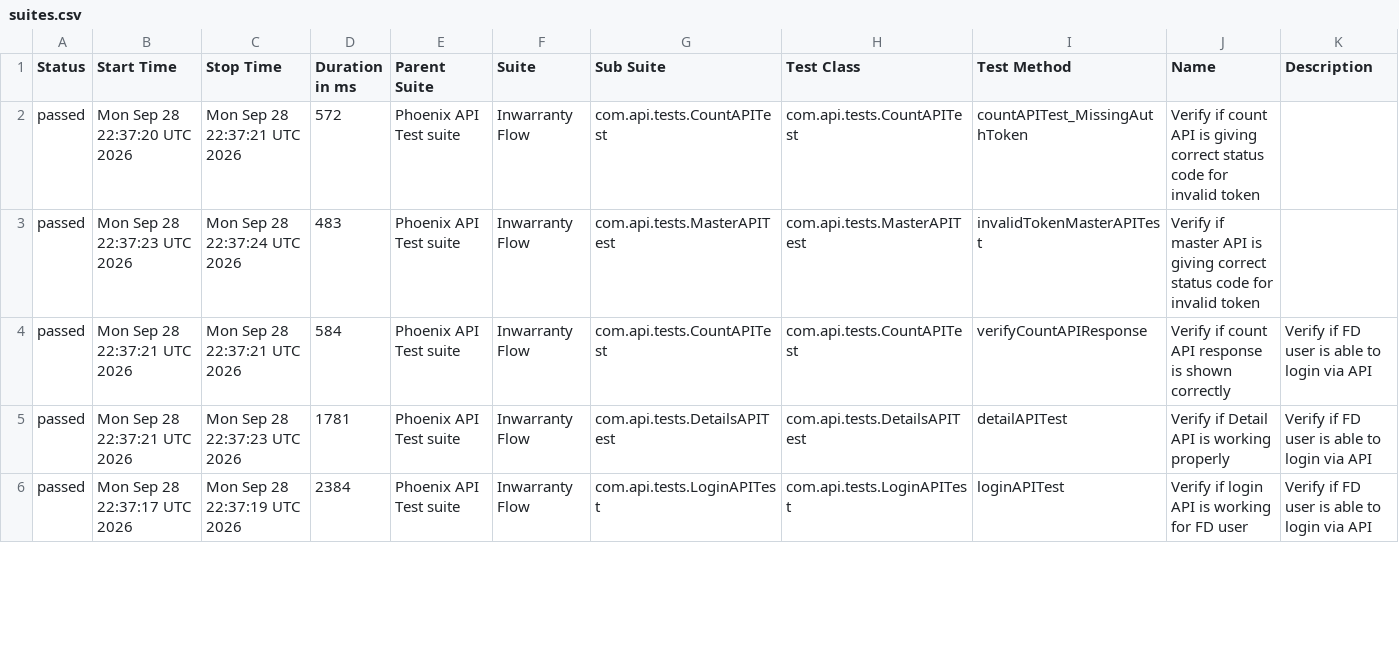
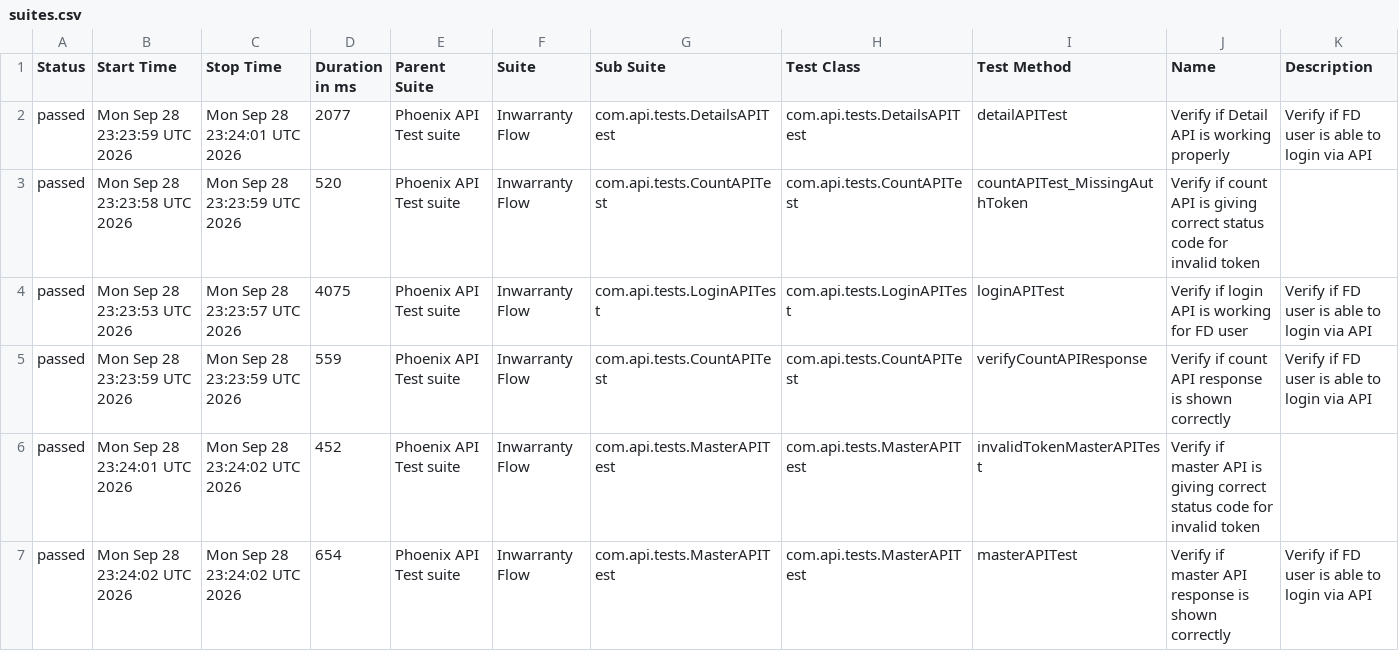
Before and after one commit to tusharS007/PhoenixTestAutomationFramework, a CSV file: data/suites.csv, drawn as a sheet; only a part is shown; the diff covers the shown part only.

```diff
--- a/data/suites.csv
+++ b/data/suites.csv
@@ -1,6 +1,7 @@
 "Status","Start Time","Stop Time","Duration in ms","Parent Suite","Suite","Sub Suite","Test Class","Test Method","Name","Description"
-"passed","Mon Sep 28 22:37:20 UTC 2026","Mon Sep 28 22:37:21 UTC 2026","572","Phoenix API Test suite","Inwarranty Flow","com.api.tests.CountAPITest","com.api.tests.CountAPITest","countAPITest_MissingAuthToken","Verify if count API is giving correct status code for invalid token",""
-"passed","Mon Sep 28 22:37:23 UTC 2026","Mon Sep 28 22:37:24 UTC 2026","483","Phoenix API Test suite","Inwarranty Flow","com.api.tests.MasterAPITest","com.api.tests.MasterAPITest","invalidTokenMasterAPITest","Verify if master API is giving correct status code for invalid token",""
-"passed","Mon Sep 28 22:37:21 UTC 2026","Mon Sep 28 22:37:21 UTC 2026","584","Phoenix API Test suite","Inwarranty Flow","com.api.tests.CountAPITest","com.api.tests.CountAPITest","verifyCountAPIResponse","Verify if count API response is shown correctly","Verify if FD user is able to login via API"
-"passed","Mon Sep 28 22:37:21 UTC 2026","Mon Sep 28 22:37:23 UTC 2026","1781","Phoenix API Test suite","Inwarranty Flow","com.api.tests.DetailsAPITest","com.api.tests.DetailsAPITest","detailAPITest","Verify if Detail API is working properly","Verify if FD user is able to login via API"
-"passed","Mon Sep 28 22:37:17 UTC 2026","Mon Sep 28 22:37:19 UTC 2026","2384","Phoenix API Test suite","Inwarranty Flow","com.api.tests.LoginAPITest","com.api.tests.LoginAPITest","loginAPITest","Verify if login API is working for FD user","Verify if FD user is able to login via API"
+"passed","Mon Sep 28 23:23:59 UTC 2026","Mon Sep 28 23:24:01 UTC 2026","2077","Phoenix API Test suite","Inwarranty Flow","com.api.tests.DetailsAPITest","com.api.tests.DetailsAPITest","detailAPITest","Verify if Detail API is working properly","Verify if FD user is able to login via API"
+"passed","Mon Sep 28 23:23:58 UTC 2026","Mon Sep 28 23:23:59 UTC 2026","520","Phoenix API Test suite","Inwarranty Flow","com.api.tests.CountAPITest","com.api.tests.CountAPITest","countAPITest_MissingAuthToken","Verify if count API is giving correct status code for invalid token",""
+"passed","Mon Sep 28 23:23:53 UTC 2026","Mon Sep 28 23:23:57 UTC 2026","4075","Phoenix API Test suite","Inwarranty Flow","com.api.tests.LoginAPITest","com.api.tests.LoginAPITest","loginAPITest","Verify if login API is working for FD user","Verify if FD user is able to login via API"
+"passed","Mon Sep 28 23:23:59 UTC 2026","Mon Sep 28 23:23:59 UTC 2026","559","Phoenix API Test suite","Inwarranty Flow","com.api.tests.CountAPITest","com.api.tests.CountAPITest","verifyCountAPIResponse","Verify if count API response is shown correctly","Verify if FD user is able to login via API"
+"passed","Mon Sep 28 23:24:01 UTC 2026","Mon Sep 28 23:24:02 UTC 2026","452","Phoenix API Test suite","Inwarranty Flow","com.api.tests.MasterAPITest","com.api.tests.MasterAPITest","invalidTokenMasterAPITest","Verify if master API is giving correct status code for invalid token",""
+"passed","Mon Sep 28 23:24:02 UTC 2026","Mon Sep 28 23:24:02 UTC 2026","654","Phoenix API Test suite","Inwarranty Flow","com.api.tests.MasterAPITest","com.api.tests.MasterAPITest","masterAPITest","Verify if master API response is shown correctly","Verify if FD user is able to login via API"
```
Also changed, not shown: 1 removed row and 6 edited cells elsewhere in this file, data/behaviors.csv, 58 other files.
